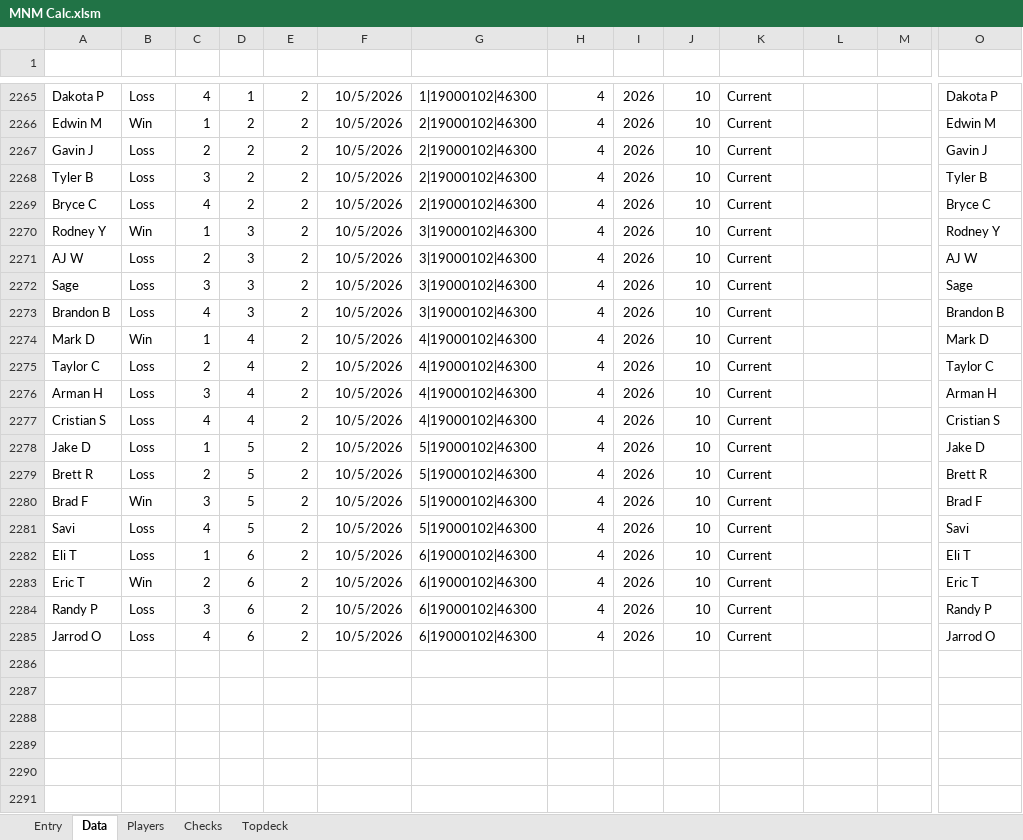
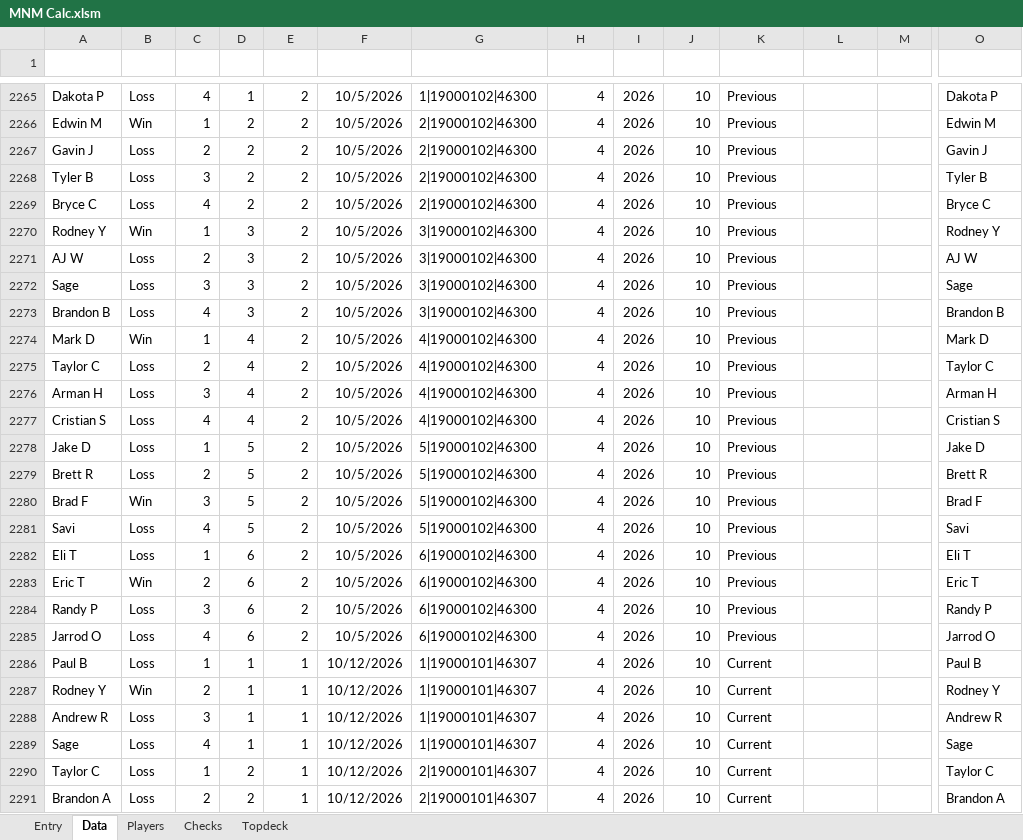
Before and after one commit to GoblinEngineers/Website-for-MNM, an Excel workbook: MNM Calc.xlsm, sheet Data, drawn as a sheet; only a part is shown, gaps mark what is left out; values as stored, in another font and other column widths than the file's, no borders; conditional formats and table styles not drawn; rows hold the shown columns only; the diff covers the shown part only; the diff names each change by its address in the sheet, - before the commit and + after, or states it on an @@ line.

Commit message:
missing data?

```diff
--- a/MNM Calc.xlsm (sheet Data)
+++ b/MNM Calc.xlsm (sheet Data)
-K2265:K2285 (Data Scope): Current
+K2265:K2285 (Data Scope): Previous
+row 2286: Paul B | Loss | 1 | 1 | 1 | 10/12/2026 | 1|19000101|46307 | 4 | 2026 | 10 | Current |  |  | Paul B
+row 2287: Rodney Y | Win | 2 | 1 | 1 | 10/12/2026 | 1|19000101|46307 | 4 | 2026 | 10 | Current |  |  | Rodney Y
+row 2288: Andrew R | Loss | 3 | 1 | 1 | 10/12/2026 | 1|19000101|46307 | 4 | 2026 | 10 | Current |  |  | Andrew R
+row 2289: Sage | Loss | 4 | 1 | 1 | 10/12/2026 | 1|19000101|46307 | 4 | 2026 | 10 | Current |  |  | Sage
+row 2290: Taylor C | Loss | 1 | 2 | 1 | 10/12/2026 | 2|19000101|46307 | 4 | 2026 | 10 | Current |  |  | Taylor C
+row 2291: Brandon A | Loss | 2 | 2 | 1 | 10/12/2026 | 2|19000101|46307 | 4 | 2026 | 10 | Current |  |  | Brandon A
```
Also changed, not shown: 38 added rows and 27 edited cells elsewhere in this sheet, sheet Players, sheet Checks, sheet Topdeck, 1 other file.
